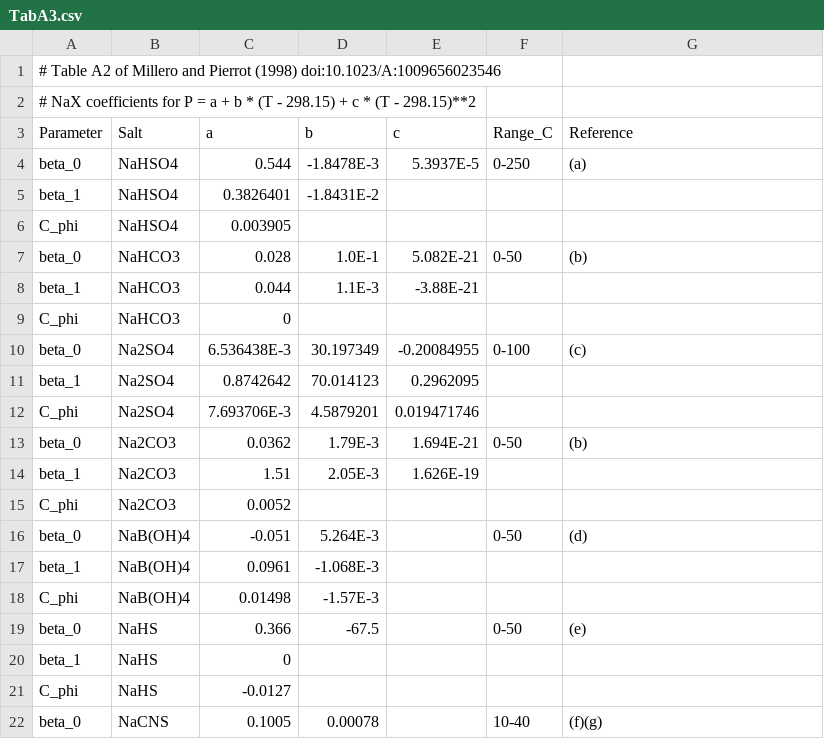
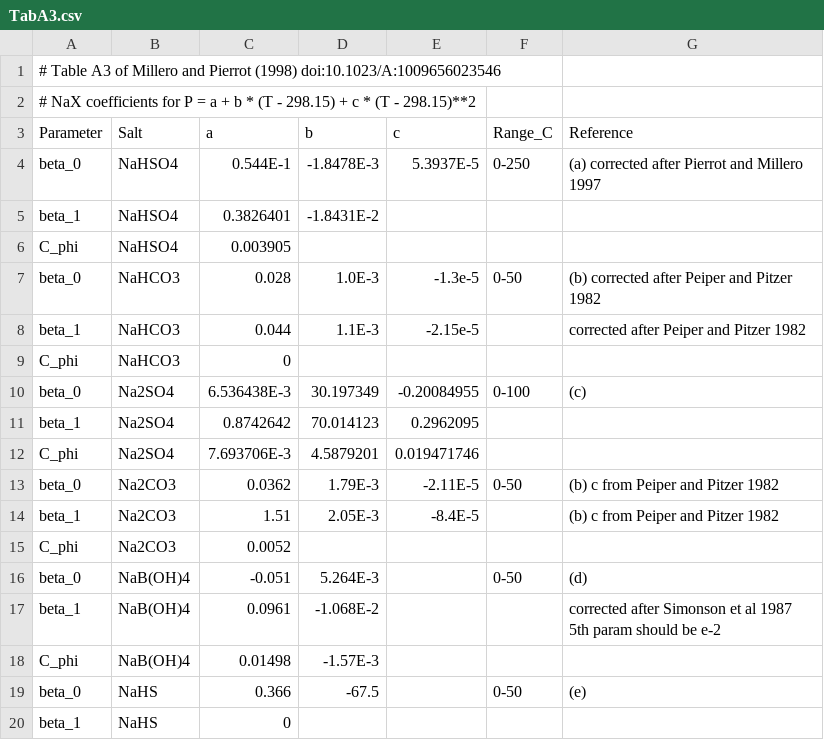
Before and after one commit to PalaeoCarb/pymyami, a CSV file: myami/parameters/TabA3.csv, drawn as a sheet; only a part is shown; the shorter side is filled out with more unchanged rows.

Commit message:
beta_0, beta_1, beta_2, C_phi matrices contstructed from paper tables and matching original MyAMI

```diff
--- a/myami/parameters/TabA3.csv
+++ b/myami/parameters/TabA3.csv
@@ -1,9 +1,9 @@
-# Table A2 of Millero and Pierrot (1998) doi:10.1023/A:1009656023546
+# Table A3 of Millero and Pierrot (1998) doi:10.1023/A:1009656023546
 # NaX coefficients for P = a + b * (T - 298.15) + c * (T - 298.15)**2
 Parameter,Salt,a,b,c,Range_C,Reference
-beta_0,NaHSO4,0.544,-1.8478E-3,5.3937E-5,0-250,(a)
+beta_0,NaHSO4,0.544E-1,-1.8478E-3,5.3937E-5,0-250,(a) corrected after Pierrot and Millero 1997
 beta_1,NaHSO4,0.3826401,-1.8431E-2,,,
 C_phi,NaHSO4,0.003905,,,,
-beta_0,NaHCO3,0.028,1.0E-1,5.082E-21,0-50,(b)
-beta_1,NaHCO3,0.044,1.1E-3,-3.88E-21,,
+beta_0,NaHCO3,0.028,1.0E-3,-1.3e-5,0-50,(b) corrected after Peiper and Pitzer 1982
+beta_1,NaHCO3,0.044,1.1E-3,-2.15e-5,,corrected after Peiper and Pitzer 1982
 C_phi,NaHCO3,0,,,,
@@ -12,7 +12,7 @@ beta_1,Na2SO4,0.8742642,70.014123,0.2962095,,
 C_phi,Na2SO4,7.693706E-3,4.5879201,0.019471746,,
-beta_0,Na2CO3,0.0362,1.79E-3,1.694E-21,0-50,(b)
-beta_1,Na2CO3,1.51,2.05E-3,1.626E-19,,
+beta_0,Na2CO3,0.0362,1.79E-3,-2.11E-5,0-50,(b) c from Peiper and Pitzer 1982
+beta_1,Na2CO3,1.51,2.05E-3,-8.4E-5,,(b) c from Peiper and Pitzer 1982
 C_phi,Na2CO3,0.0052,,,,
 beta_0,NaB(OH)4,-0.051,5.264E-3,,0-50,(d)
-beta_1,NaB(OH)4,0.0961,-1.068E-3,,,
+beta_1,NaB(OH)4,0.0961,-1.068E-2,,,corrected after Simonson et al 1987 5th param should be e-2
 C_phi,NaB(OH)4,0.01498,-1.57E-3,,,
```
Also changed, not shown: myami/parameters/TabA4.csv, myami/parameters/TabA5.csv, 1 other file.
